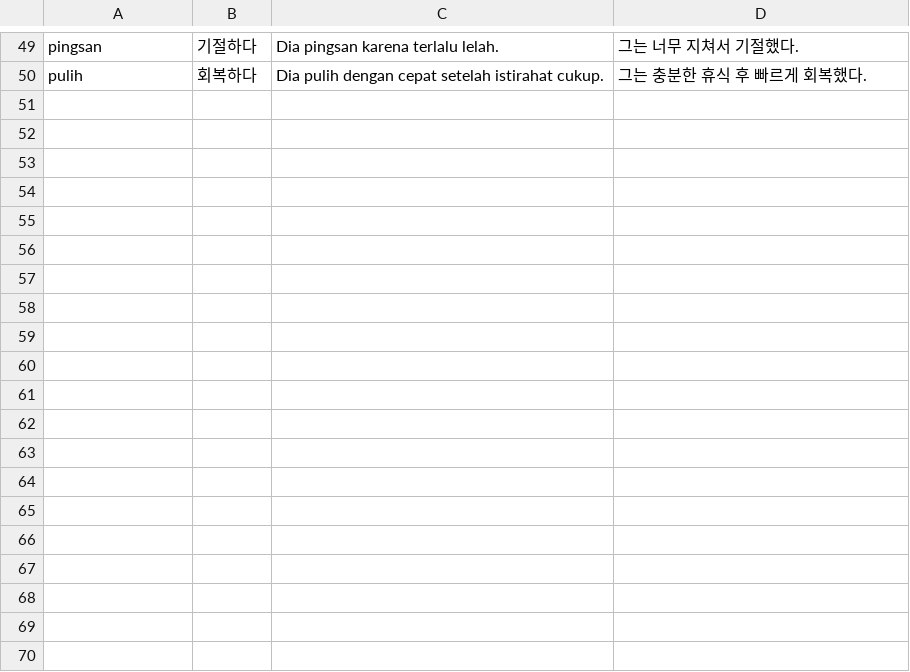
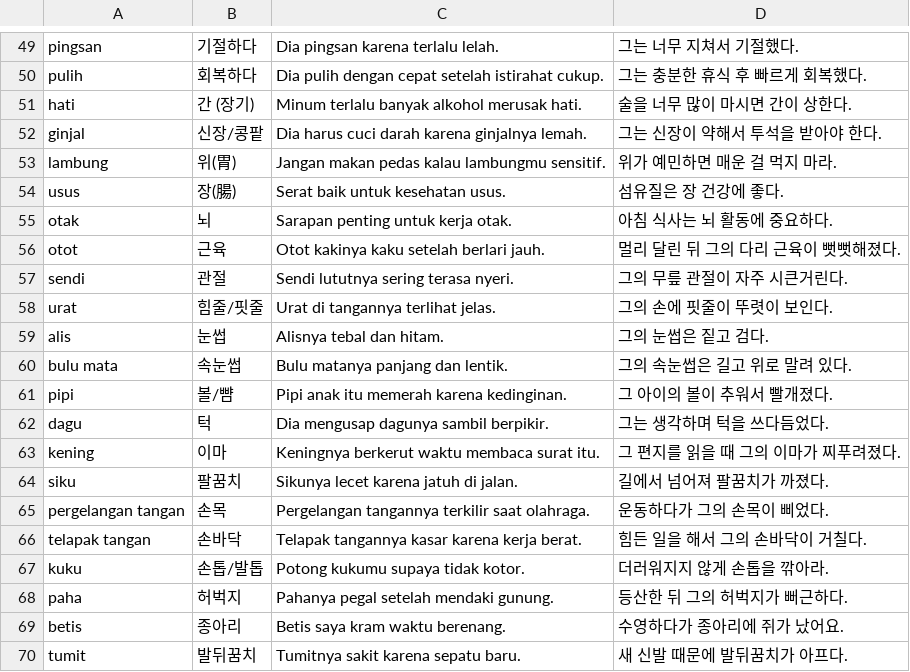
Before and after one commit to cura4world/idkr-buddy, a CSV file: data/categories/13 신체·건강.csv, drawn as a sheet; only a part is shown, gaps mark what is left out; the diff covers the shown part only; the diff names each change by its address in the sheet, - before the commit and + after, or states it on an @@ line.

```diff
--- a/data/categories/13 신체·건강.csv
+++ b/data/categories/13 신체·건강.csv
+row 51: hati | 간 (장기) | Minum terlalu banyak alkohol merusak hati. | 술을 너무 많이 마시면 간이 상한다.
+row 52: ginjal | 신장/콩팥 | Dia harus cuci darah karena ginjalnya lemah. | 그는 신장이 약해서 투석을 받아야 한다.
+row 53: lambung | 위(胃) | Jangan makan pedas kalau lambungmu sensitif. | 위가 예민하면 매운 걸 먹지 마라.
+row 54: usus | 장(腸) | Serat baik untuk kesehatan usus. | 섬유질은 장 건강에 좋다.
+row 55: otak | 뇌 | Sarapan penting untuk kerja otak. | 아침 식사는 뇌 활동에 중요하다.
+row 56: otot | 근육 | Otot kakinya kaku setelah berlari jauh. | 멀리 달린 뒤 그의 다리 근육이 뻣뻣해졌다.
+row 57: sendi | 관절 | Sendi lututnya sering terasa nyeri. | 그의 무릎 관절이 자주 시큰거린다.
+row 58: urat | 힘줄/핏줄 | Urat di tangannya terlihat jelas. | 그의 손에 핏줄이 뚜렷이 보인다.
+row 59: alis | 눈썹 | Alisnya tebal dan hitam. | 그의 눈썹은 짙고 검다.
+row 60: bulu mata | 속눈썹 | Bulu matanya panjang dan lentik. | 그의 속눈썹은 길고 위로 말려 있다.
+row 61: pipi | 볼/뺨 | Pipi anak itu memerah karena kedinginan. | 그 아이의 볼이 추워서 빨개졌다.
+row 62: dagu | 턱 | Dia mengusap dagunya sambil berpikir. | 그는 생각하며 턱을 쓰다듬었다.
+row 63: kening | 이마 | Keningnya berkerut waktu membaca surat itu. | 그 편지를 읽을 때 그의 이마가 찌푸려졌다.
+row 64: siku | 팔꿈치 | Sikunya lecet karena jatuh di jalan. | 길에서 넘어져 팔꿈치가 까졌다.
+row 65: pergelangan tangan | 손목 | Pergelangan tangannya terkilir saat olahraga. | 운동하다가 그의 손목이 삐었다.
+row 66: telapak tangan | 손바닥 | Telapak tangannya kasar karena kerja berat. | 힘든 일을 해서 그의 손바닥이 거칠다.
+row 67: kuku | 손톱/발톱 | Potong kukumu supaya tidak kotor. | 더러워지지 않게 손톱을 깎아라.
+row 68: paha | 허벅지 | Pahanya pegal setelah mendaki gunung. | 등산한 뒤 그의 허벅지가 뻐근하다.
+row 69: betis | 종아리 | Betis saya kram waktu berenang. | 수영하다가 종아리에 쥐가 났어요.
+row 70: tumit | 발뒤꿈치 | Tumitnya sakit karena sepatu baru. | 새 신발 때문에 발뒤꿈치가 아프다.
```
Also changed, not shown: 11 added rows elsewhere in this file, data/categories/15 음식·요리.csv, data/categories/16 집·생활용품.csv, 3 other files.
